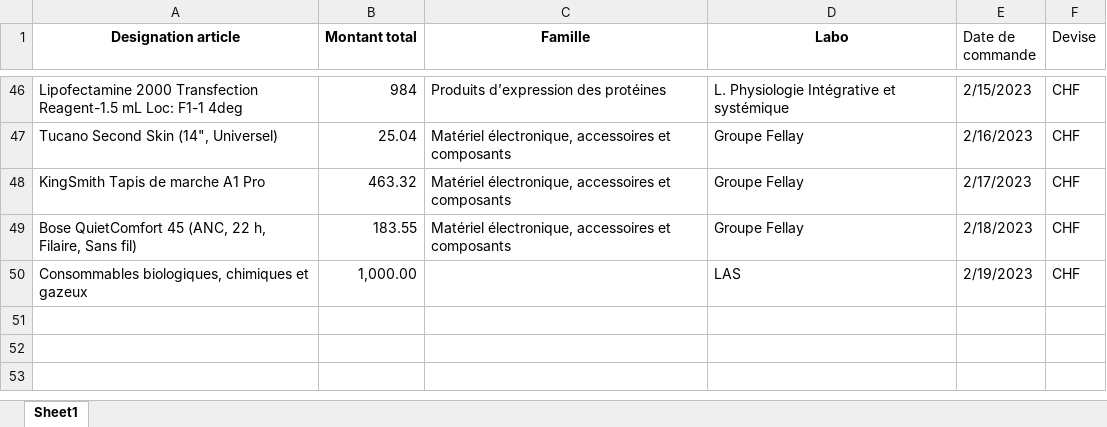
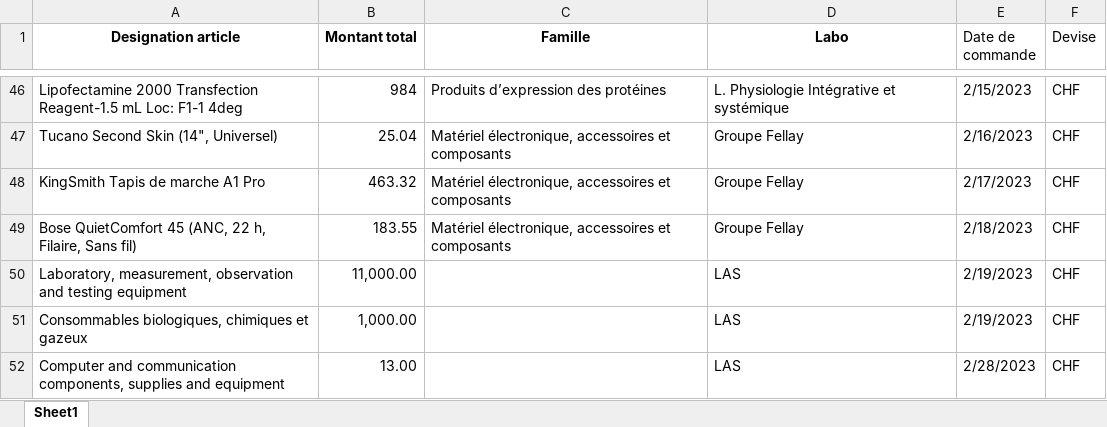
Before and after one commit to hugocruzz/Carbon_AI, an Excel workbook: data/input_data/template_data.xlsx, sheet Sheet1, drawn as a sheet; only a part is shown, gaps mark what is left out; values as stored, in another font and other column widths than the file's, no borders; the diff names each change by its address in the sheet, - before the commit and + after, or states it on an @@ line.

```diff
--- a/data/input_data/template_data.xlsx (sheet Sheet1)
+++ b/data/input_data/template_data.xlsx (sheet Sheet1)
+row 50: Laboratory, measurement, observation and testing equipment | 11,000.00 |  | LAS | 2/19/2023 | CHF
+row 52: Computer and communication components, supplies and equipment | 13.00 |  | LAS | 2/28/2023 | CHF
```
Also changed, not shown: 29 other files.
